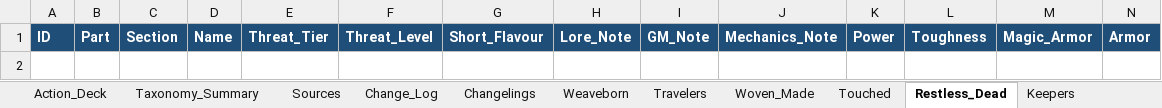
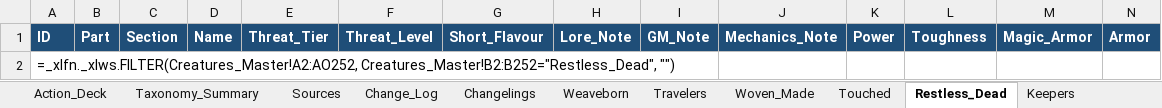
Before and after one commit to frankugh/weavers_of_power, an Excel workbook: data/denizens_creature_database.xlsx, sheet Restless_Dead, drawn as a sheet; only a part is shown; values as stored, in another font and other column widths than the file's, no borders; formulas without a stored value are shown as written; rows hold the shown columns only; the diff names each change by its address in the sheet, - before the commit and + after, or states it on an @@ line.

```diff
--- a/data/denizens_creature_database.xlsx (sheet Restless_Dead)
+++ b/data/denizens_creature_database.xlsx (sheet Restless_Dead)
+row 2: =_xlfn._xlws.FILTER(Creatures_Master!A2:AO252, Creatures_Master!B2:B252="Restless_Dead", "")
```
Also changed, not shown: sheet Creatures_Master, sheet Woven_Made, sheet Watchers_Enterer, sheet Unbidden, sheet Keepers, sheet Touched, 3 more sheets, 8 other files.
